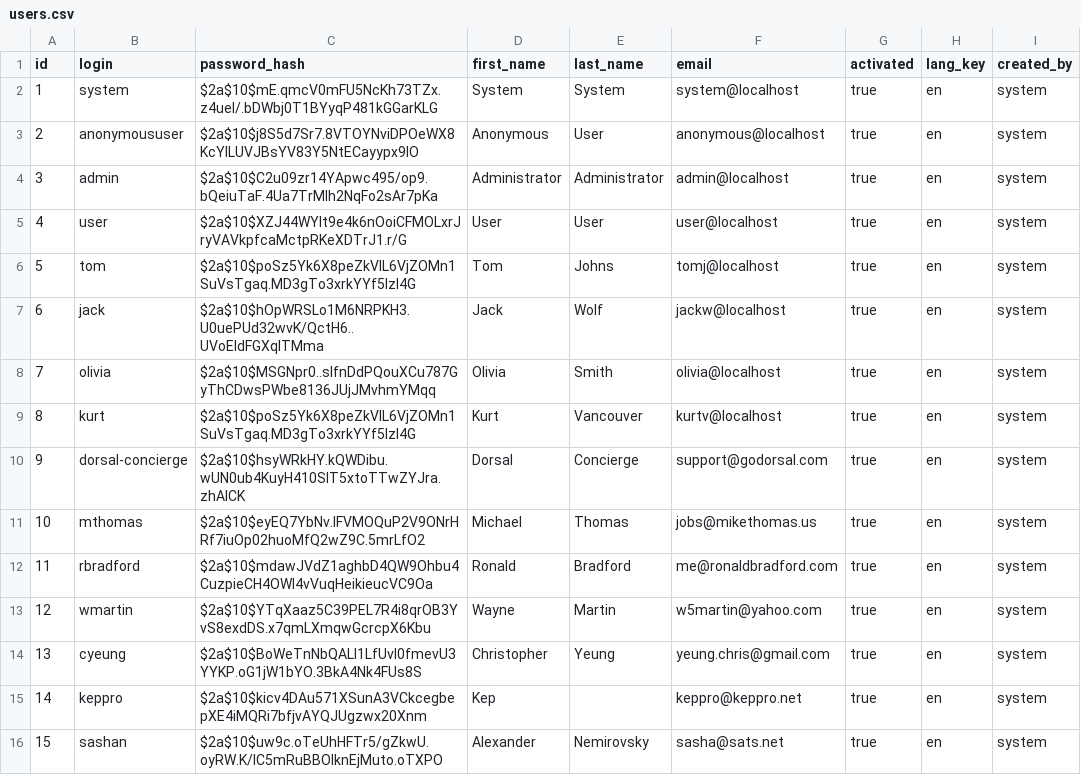
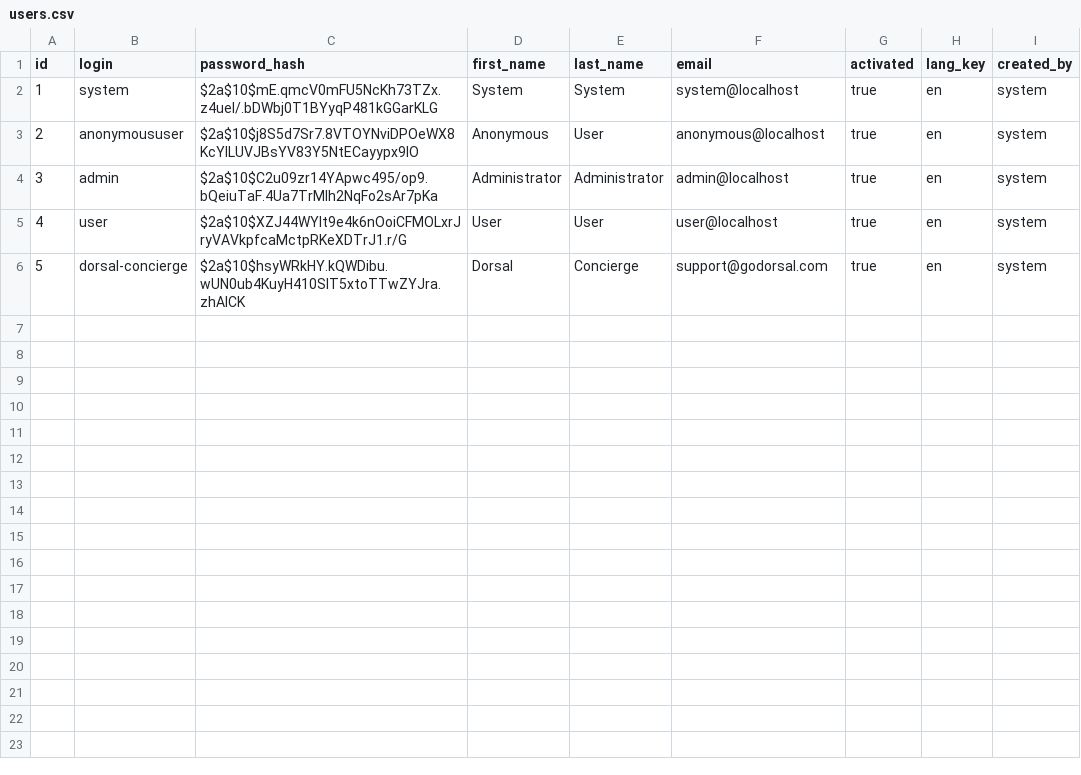
Before and after one commit to godorsal/dorsal, a CSV file: src/main/resources/config/liquibase/users.csv, drawn as a sheet; removed rows and columns are numbered as before the commit, all else as after; the diff names each change by its address in the sheet, - before the commit and + after, or states it on an @@ line.

Commit message:
JIRA DEB-272, DEB-273
Cleaned default database so that only default user and default experts are available.
Test experts can be loaded through scripts

psql -Udorsal -f scripts/test-experts-and-users.sql dorsaldev

Implemented matching algorithm according to specification :
 https://dorsal.atlassian.net/wiki/display/EN/Expert+matching+for+incoming+support+cases

```diff
--- a/src/main/resources/config/liquibase/users.csv
+++ b/src/main/resources/config/liquibase/users.csv
-row 6: 5 | tom | $2a$10$poSz5Yk6X8peZkVlL6VjZOMn1SuVsTgaq.MD3gTo3xrkYYf5Izl4G | Tom | Johns | tomj@localhost | true | en | system
-row 7: 6 | jack | $2a$10$hOpWRSLo1M6NRPKH3.U0uePUd32wvK/QctH6..UVoEldFGXqITMma | Jack | Wolf | jackw@localhost | true | en | system
-row 8: 7 | olivia | $2a$10$MSGNpr0..slfnDdPQouXCu787GyThCDwsPWbe8136JUjJMvhmYMqq | Olivia | Smith | olivia@localhost | true | en | system
-row 9: 8 | kurt | $2a$10$poSz5Yk6X8peZkVlL6VjZOMn1SuVsTgaq.MD3gTo3xrkYYf5Izl4G | Kurt | Vancouver | kurtv@localhost | true | en | system
@@ column A (id) renumbered in row 6 @@
-row 11: 10 | mthomas | $2a$10$eyEQ7YbNv.lFVMOQuP2V9ONrHRf7iuOp02huoMfQ2wZ9C.5mrLfO2 | Michael | Thomas | jobs@mikethomas.us | true | en | system
-row 12: 11 | rbradford | $2a$10$mdawJVdZ1aghbD4QW9Ohbu4CuzpieCH4OWl4vVuqHeikieucVC9Oa | Ronald | Bradford | me@ronaldbradford.com | true | en | system
-row 13: 12 | wmartin | $2a$10$YTqXaaz5C39PEL7R4i8qrOB3YvS8exdDS.x7qmLXmqwGcrcpX6Kbu | Wayne | Martin | w5martin@yahoo.com | true | en | system
-row 14: 13 | cyeung | $2a$10$BoWeTnNbQALI1LfUvI0fmevU3YYKP.oG1jW1bYO.3BkA4Nk4FUs8S | Christopher | Yeung | yeung.chris@gmail.com | true | en | system
-row 15: 14 | keppro | $2a$10$kicv4DAu571XSunA3VCkcegbepXE4iMQRi7bfjvAYQJUgzwx20Xnm | Kep |  | keppro@keppro.net | true | en | system
-row 16: 15 | sashan | $2a$10$uw9c.oTeUhHFTr5/gZkwU.oyRW.K/IC5mRuBBOlknEjMuto.oTXPO | Alexander | Nemirovsky | sasha@sats.net | true | en | system
```
Also changed, not shown: src/main/resources/config/liquibase/expertaccount.csv, 7 other files.
